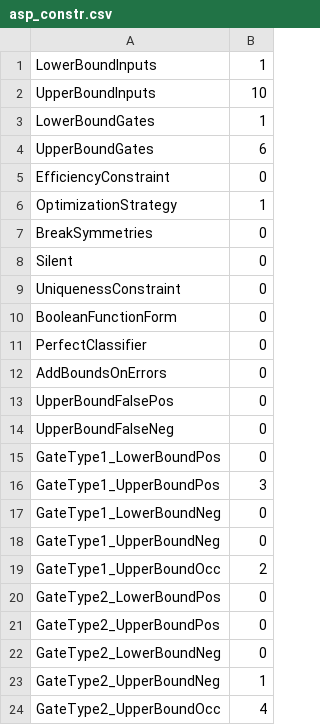
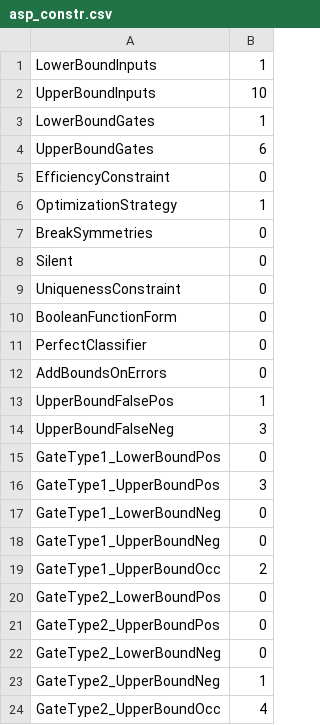
Before and after one commit to MelaniaNowicka/CellClassifierTrainer, a CSV file: asp_constr.csv, drawn as a sheet.

```diff
--- a/asp_constr.csv
+++ b/asp_constr.csv
@@ -12,4 +12,4 @@ PerfectClassifier;0
 AddBoundsOnErrors;0
-UpperBoundFalsePos;0
-UpperBoundFalseNeg;0
+UpperBoundFalsePos;1
+UpperBoundFalseNeg;3
 GateType1_LowerBoundPos;0
```
Also changed, not shown: 4 other files.
